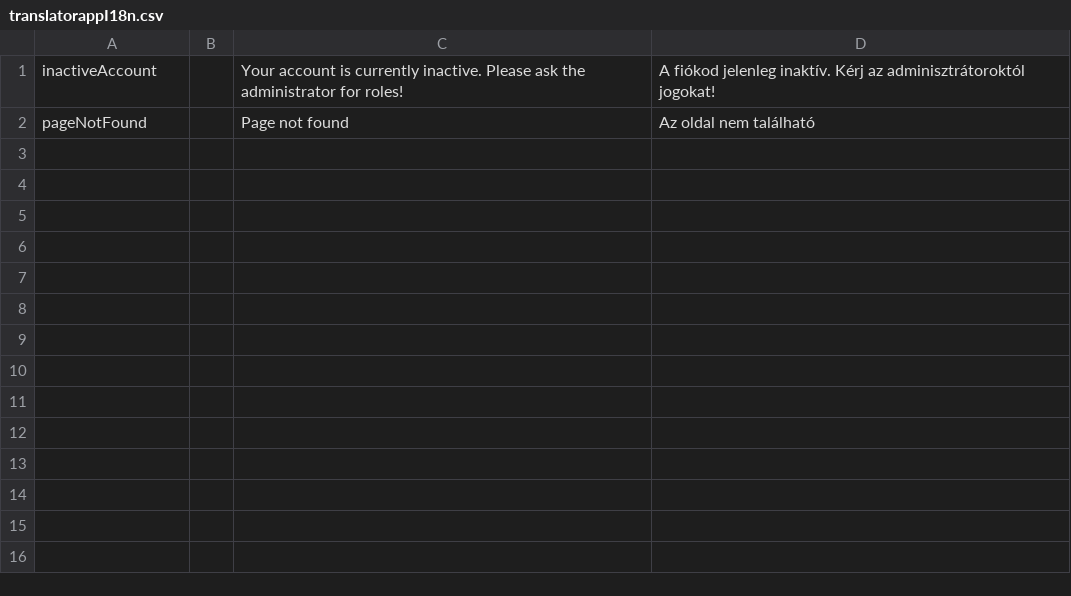
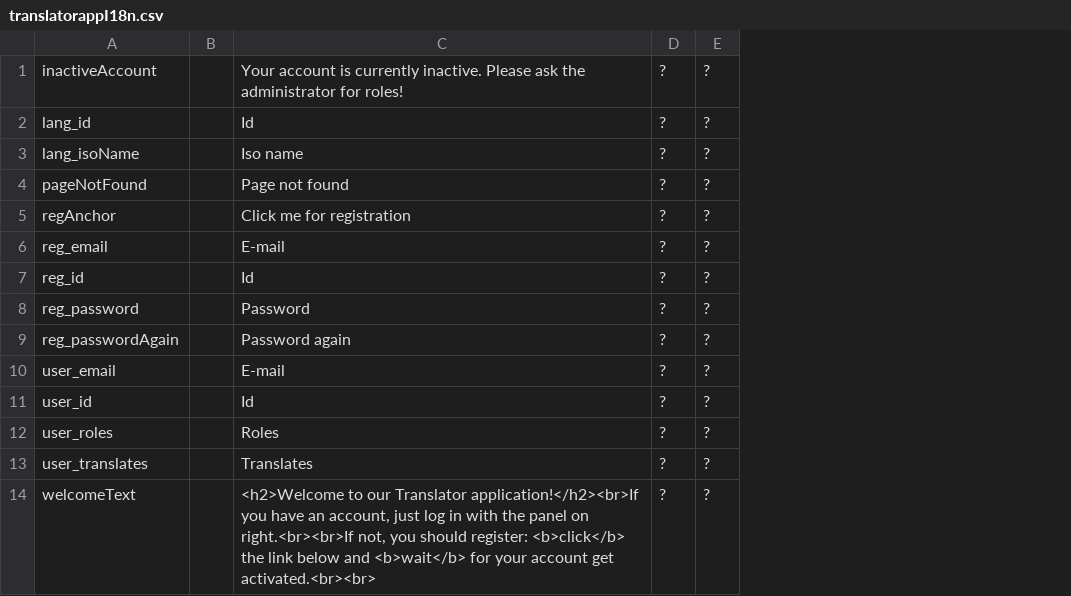
Before and after one commit to inepex/ineform, a CSV file: translatorapp/src/main/java/com/inepex/translatorapp/client/i18n/translatorappI18n.csv, drawn as a sheet; removed rows and columns are numbered as before the commit, all else as after; the diff names each change by its address in the sheet, - before the commit and + after, or states it on an @@ line.

Commit message:
translatorApp: login, registration, user management
git-svn-id: http://ineform.googlecode.com/svn/trunk@1058 7ef67a20-634e-90e6-9ab5-3f2075439470

```diff
--- a/translatorapp/src/main/java/com/inepex/translatorapp/client/i18n/translatorappI18n.csv
+++ b/translatorapp/src/main/java/com/inepex/translatorapp/client/i18n/translatorappI18n.csv
-column D, rows 1-2: A fiókod jelenleg inaktív. Kérj az adminisztrátoroktól jogokat! | Az oldal nem található
+column D, row 1: ?; row 4: ?
+column E, row 1: ?; row 4: ?
+row 2: lang_id |  | Id | ? | ?
+row 3: lang_isoName |  | Iso name | ? | ?
+row 5: regAnchor |  | Click me for registration | ? | ?
+row 6: reg_email |  | E-mail | ? | ?
+row 7: reg_id |  | Id | ? | ?
+row 8: reg_password |  | Password | ? | ?
+row 9: reg_passwordAgain |  | Password again | ? | ?
+row 10: user_email |  | E-mail | ? | ?
+row 11: user_id |  | Id | ? | ?
+row 12: user_roles |  | Roles | ? | ?
+row 13: user_translates |  | Translates | ? | ?
+row 14: welcomeText |  | <h2>Welcome to our Translator application!</h2><br>If you have an account, just log in with the panel on right.<br><br>If not, you should register: <b>click</b> the link below and <b>wait</b> for your account get activated.<br><br> | ? | ?
```
Also changed, not shown: 19 other files.
